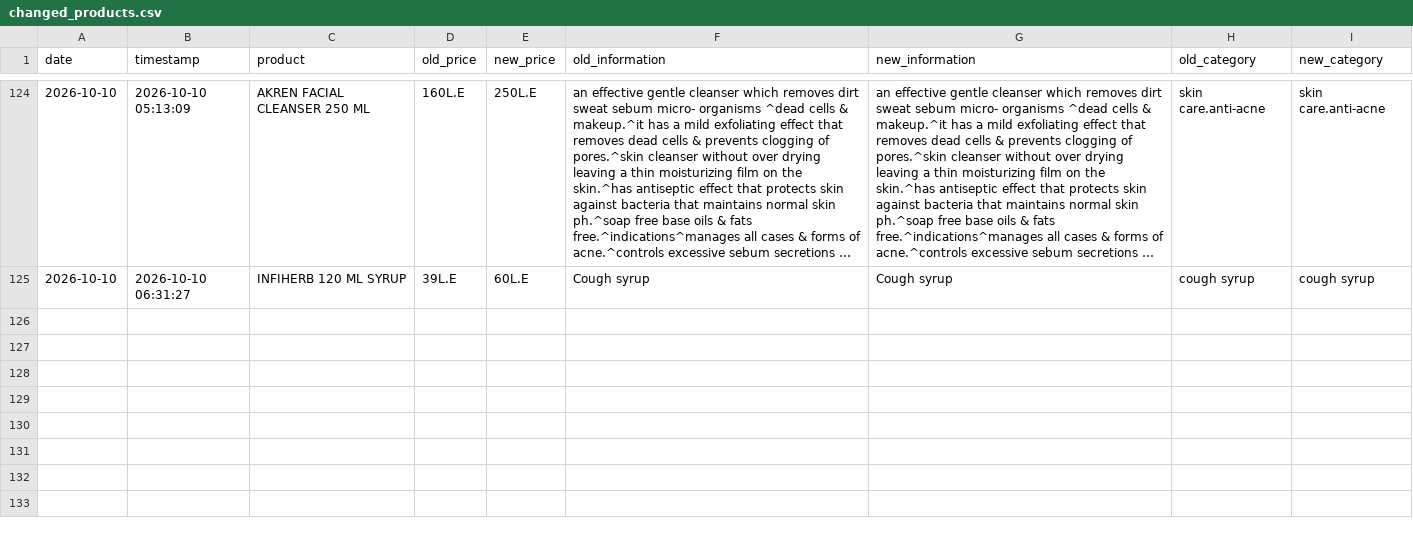
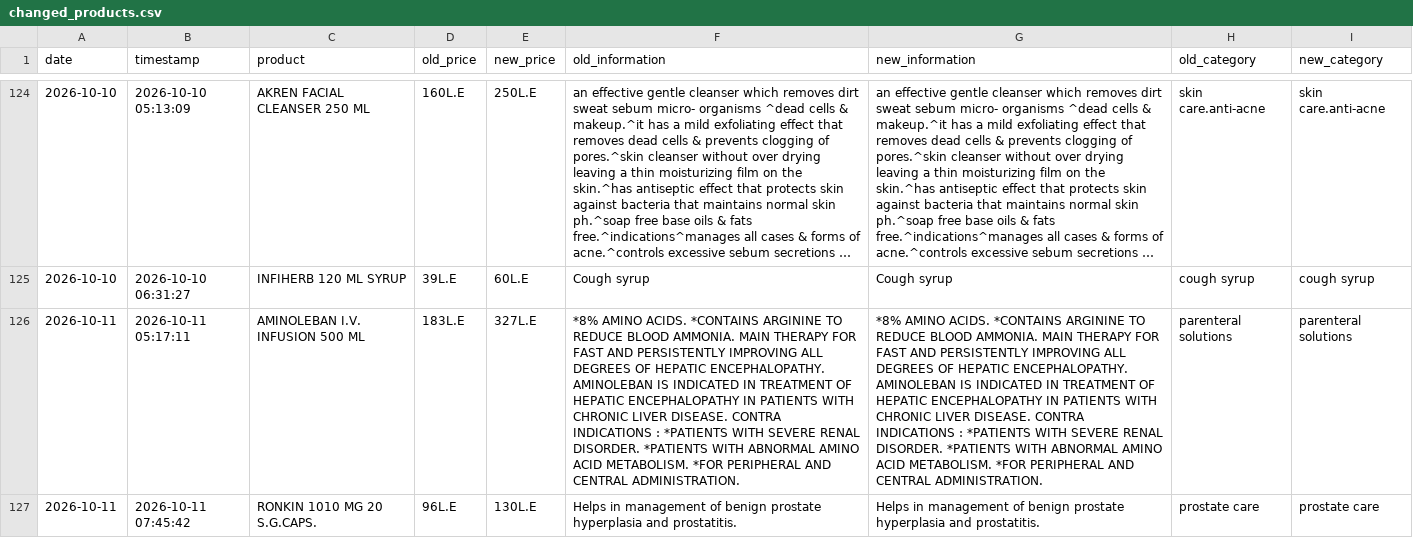
Before and after one commit to abdelmaksoud-ph/EgyptMeds, a CSV file: drug_eye_output/changed_products.csv, drawn as a sheet; only a part is shown, gaps mark what is left out; long unchanged cells end in …; the diff names each change by its address in the sheet, - before the commit and + after, or states it on an @@ line.

```diff
--- a/drug_eye_output/changed_products.csv
+++ b/drug_eye_output/changed_products.csv
+row 126: 2026-10-11 | 2026-10-11 05:17:11 | AMINOLEBAN I.V. INFUSION 500 ML | 183L.E | 327L.E | *8% AMINO ACIDS. *CONTAINS ARGININE TO REDUCE BLOOD AMMONIA. MAIN THERAPY FOR FAST AND PERSISTENTLY IMPROVING ALL DEGREES OF HEPATIC ENCEPHALOPATHY. AMINOLEBAN IS INDICATED IN TREATMENT OF HEPATIC ENCEPHALOPATHY IN PATIENTS WITH CHRONIC LIVER DISEASE. CONTRA INDICATIONS : *PATIENTS WITH SEVERE RENAL DISORDER. *PATIENTS WITH ABNORMAL AMINO ACID METABOLISM. *FOR PERIPHERAL AND CENTRAL ADMINISTRATION. | *8% AMINO ACIDS. *CONTAINS ARGININE TO REDUCE BLOOD AMMONIA. MAIN THERAPY FOR FAST AND PERSISTENTLY IMPROVING ALL DEGREES OF HEPATIC ENCEPHALOPATHY. AMINOLEBAN IS INDICATED IN TREATMENT OF HEPATIC ENCEPHALOPATHY IN PATIENTS WITH CHRONIC LIVER DISEASE. CONTRA INDICATIONS : *PATIENTS WITH SEVERE RENAL DISORDER. *PATIENTS WITH ABNORMAL AMINO ACID METABOLISM. *FOR PERIPHERAL AND CENTRAL ADMINISTRATION. | parenteral solutions | parenteral solutions
+row 127: 2026-10-11 | 2026-10-11 07:45:42 | RONKIN 1010 MG 20 S.G.CAPS. | 96L.E | 130L.E | Helps in management of benign prostate hyperplasia and prostatitis. | Helps in management of benign prostate hyperplasia and prostatitis. | prostate care | prostate care
```
Also changed, not shown: drug_eye_output/new_products.csv, drug_eye_output/price_history.csv, 3 other files.
